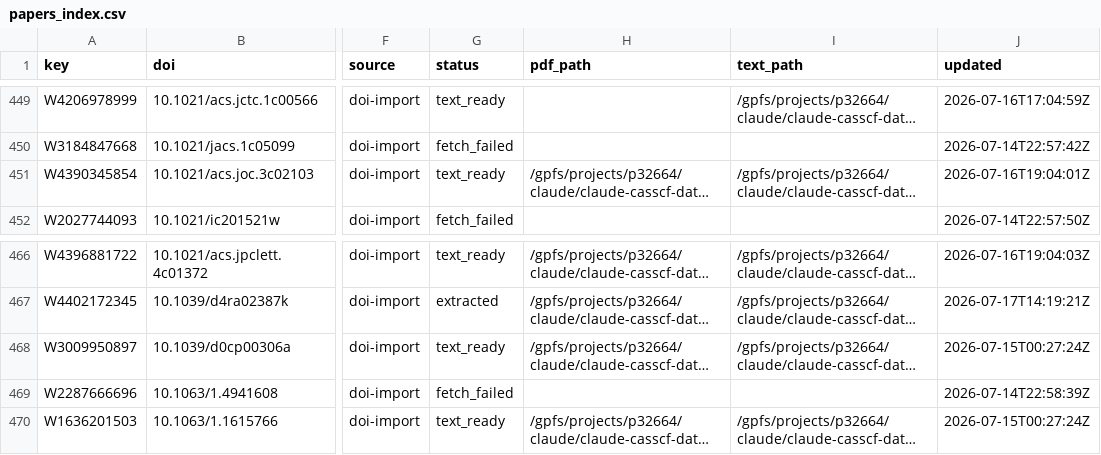
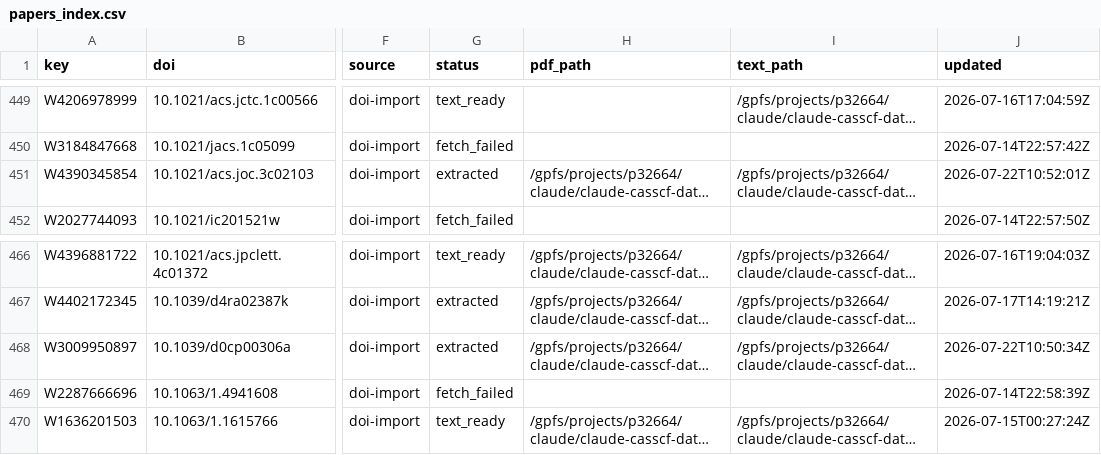
Before and after one commit to victorchanglee/aimdb, a CSV file: database/papers_index.csv, drawn as a sheet; only a part is shown, gaps mark what is left out; long unchanged cells end in …; the diff names each change by its address in the sheet, - before the commit and + after, or states it on an @@ line.

```diff
--- a/database/papers_index.csv
+++ b/database/papers_index.csv
-G451 (status): text_ready
+G451 (status): extracted
-J451 (updated): 2026-07-16T19:04:01Z
+J451 (updated): 2026-07-22T10:52:01Z
-G468 (status): text_ready
+G468 (status): extracted
-J468 (updated): 2026-07-15T00:27:24Z
+J468 (updated): 2026-07-22T10:50:34Z
```
Also changed, not shown: 2 other files.
